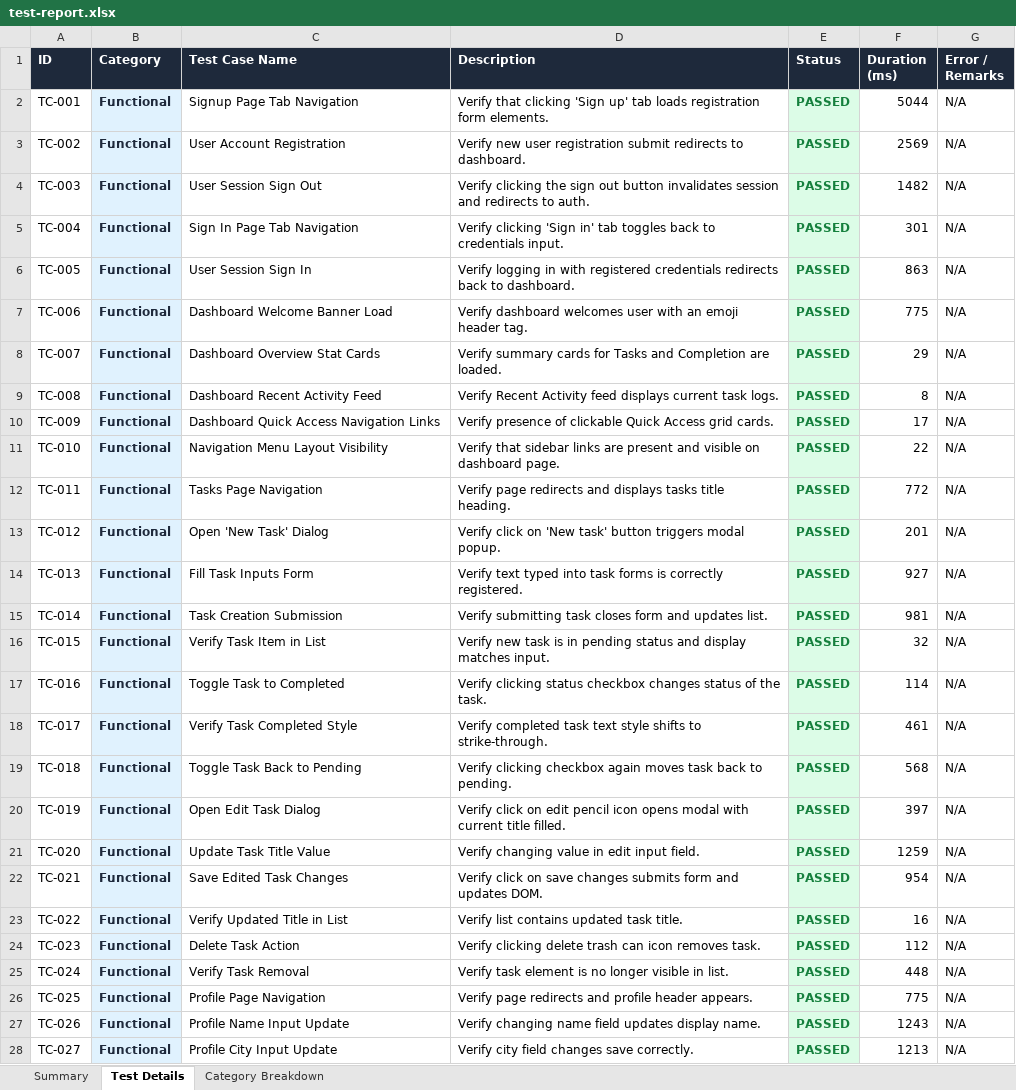
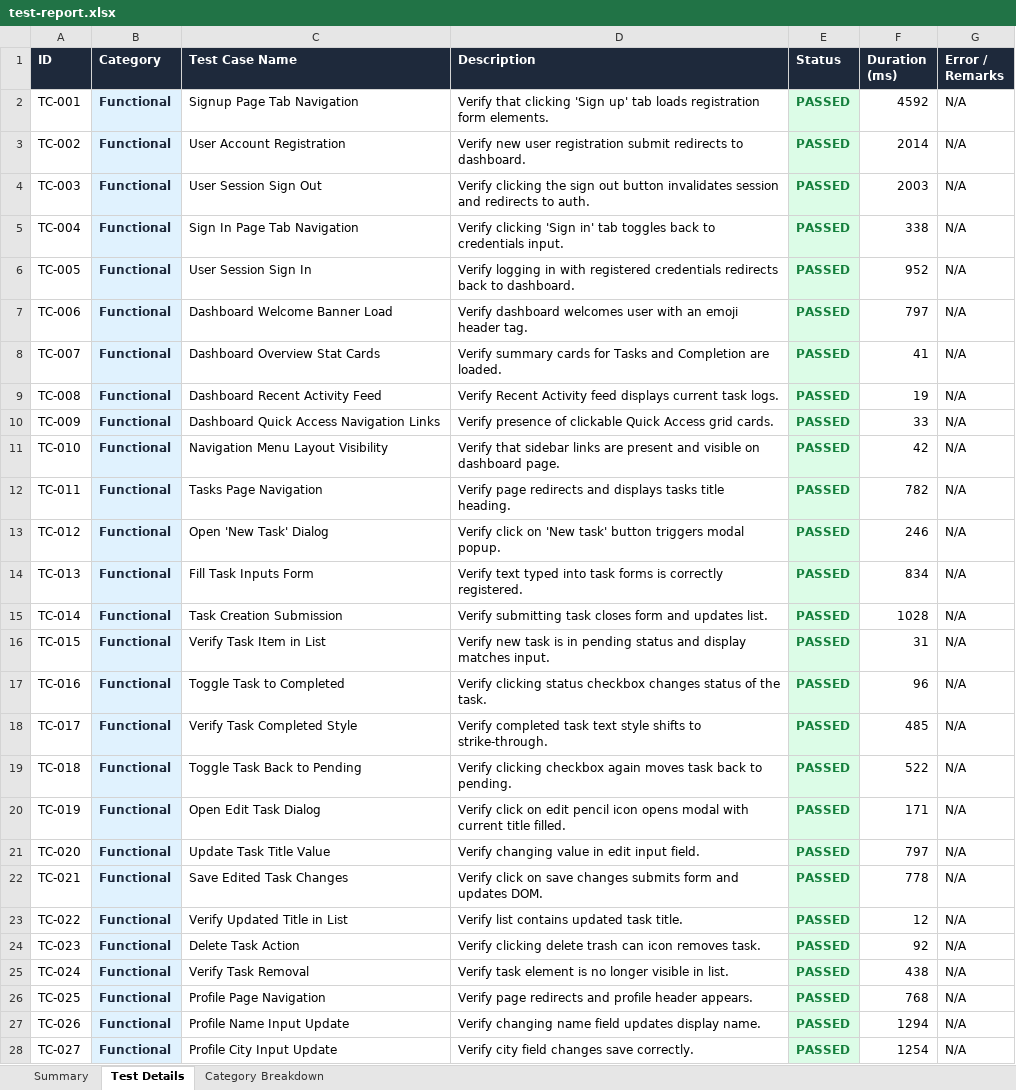
Before and after one commit to Pallavivummadi/Urban-Assist, an Excel workbook: selenium-tests/test-report.xlsx, sheet Test Details, drawn as a sheet; only a part is shown; values as stored, in another font and other column widths than the file's, no borders; the diff covers the shown part only; the diff names each change by its address in the sheet, - before the commit and + after, or states it on an @@ line.

```diff
--- a/selenium-tests/test-report.xlsx (sheet Test Details)
+++ b/selenium-tests/test-report.xlsx (sheet Test Details)
-F2 (Duration (ms)): 5044
+F2 (Duration (ms)): 4592
-F3 (Duration (ms)): 2569
+F3 (Duration (ms)): 2014
-F4 (Duration (ms)): 1482
+F4 (Duration (ms)): 2003
-F5 (Duration (ms)): 301
+F5 (Duration (ms)): 338
-F6 (Duration (ms)): 863
+F6 (Duration (ms)): 952
-F7 (Duration (ms)): 775
+F7 (Duration (ms)): 797
-F8 (Duration (ms)): 29
+F8 (Duration (ms)): 41
-F9 (Duration (ms)): 8
+F9 (Duration (ms)): 19
-F10 (Duration (ms)): 17
+F10 (Duration (ms)): 33
-F11 (Duration (ms)): 22
+F11 (Duration (ms)): 42
-F12 (Duration (ms)): 772
+F12 (Duration (ms)): 782
-F13 (Duration (ms)): 201
+F13 (Duration (ms)): 246
-F14 (Duration (ms)): 927
+F14 (Duration (ms)): 834
-F15 (Duration (ms)): 981
+F15 (Duration (ms)): 1028
-F16 (Duration (ms)): 32
+F16 (Duration (ms)): 31
-F17 (Duration (ms)): 114
+F17 (Duration (ms)): 96
-F18 (Duration (ms)): 461
+F18 (Duration (ms)): 485
-F19 (Duration (ms)): 568
+F19 (Duration (ms)): 522
-F20 (Duration (ms)): 397
+F20 (Duration (ms)): 171
-F21 (Duration (ms)): 1259
+F21 (Duration (ms)): 797
-F22 (Duration (ms)): 954
+F22 (Duration (ms)): 778
-F23 (Duration (ms)): 16
+F23 (Duration (ms)): 12
-F24 (Duration (ms)): 112
+F24 (Duration (ms)): 92
-F25 (Duration (ms)): 448
+F25 (Duration (ms)): 438
-F26 (Duration (ms)): 775
+F26 (Duration (ms)): 768
-F27 (Duration (ms)): 1243
+F27 (Duration (ms)): 1294
-F28 (Duration (ms)): 1213
+F28 (Duration (ms)): 1254
```
Also changed, not shown: 72 edited cells elsewhere in this sheet, sheet Summary, 6 other files.
